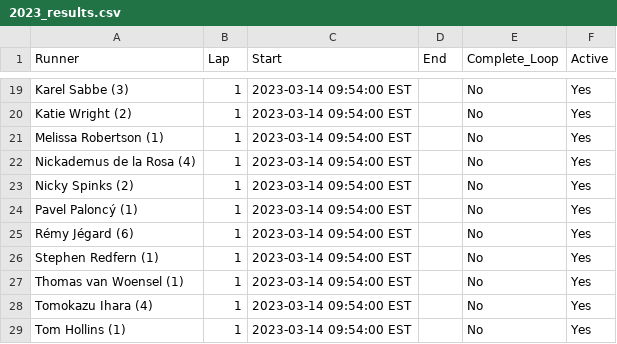
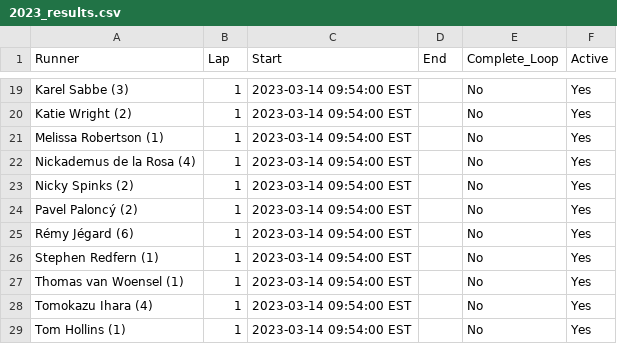
Before and after one commit to johnsug/barkley_plots, a CSV file: data/2023_results.csv, drawn as a sheet; only a part is shown, gaps mark what is left out.

Commit message:
Update 2023_results.csv

```diff
--- a/data/2023_results.csv
+++ b/data/2023_results.csv
@@ -23,3 +23,3 @@ Nickademus de la Rosa (4),1,2023-03-14 09:54:00 EST,,No,Yes
 Nicky Spinks (2),1,2023-03-14 09:54:00 EST,,No,Yes
-Pavel Paloncý (1),1,2023-03-14 09:54:00 EST,,No,Yes
+Pavel Paloncý (2),1,2023-03-14 09:54:00 EST,,No,Yes
 Rémy Jégard (6),1,2023-03-14 09:54:00 EST,,No,Yes
```
